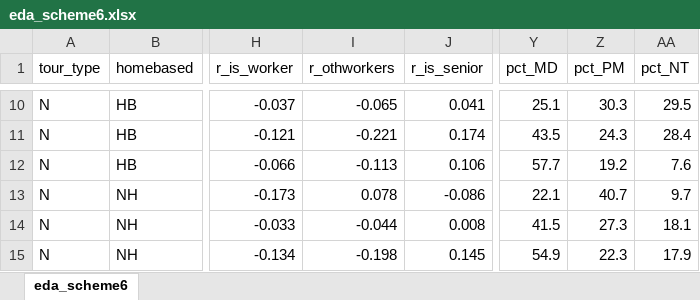
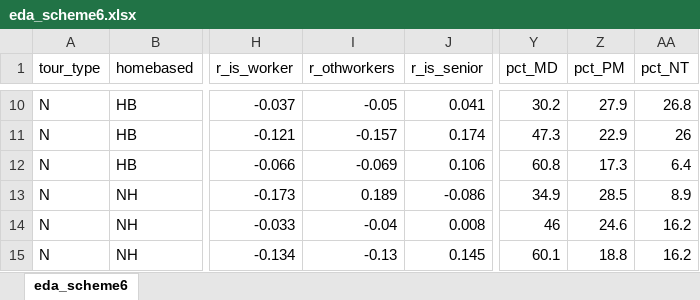
Before and after one commit to Triangle-Modeling-and-Analytics/TRMG2, an Excel workbook: docs/data/output/survey_processing/eda_scheme6.xlsx, sheet eda_scheme6, drawn as a sheet; only a part is shown, gaps mark what is left out; values as stored, in another font and other column widths than the file's, no borders; conditional formats not drawn; the diff covers the shown part only; the diff names each change by its address in the sheet, - before the commit and + after, or states it on an @@ line.

```diff
--- a/docs/data/output/survey_processing/eda_scheme6.xlsx (sheet eda_scheme6)
+++ b/docs/data/output/survey_processing/eda_scheme6.xlsx (sheet eda_scheme6)
-I10 (r_othworkers): -0.065
+I10 (r_othworkers): -0.05
-Y10 (pct_MD): 25.1
+Y10 (pct_MD): 30.2
-Z10 (pct_PM): 30.3
+Z10 (pct_PM): 27.9
-AA10 (pct_NT): 29.5
+AA10 (pct_NT): 26.8
-I11 (r_othworkers): -0.221
+I11 (r_othworkers): -0.157
-Y11 (pct_MD): 43.5
+Y11 (pct_MD): 47.3
-Z11 (pct_PM): 24.3
+Z11 (pct_PM): 22.9
-AA11 (pct_NT): 28.4
+AA11 (pct_NT): 26
-I12 (r_othworkers): -0.113
+I12 (r_othworkers): -0.069
-Y12 (pct_MD): 57.7
+Y12 (pct_MD): 60.8
-Z12 (pct_PM): 19.2
+Z12 (pct_PM): 17.3
-AA12 (pct_NT): 7.6
+AA12 (pct_NT): 6.4
-I13 (r_othworkers): 0.078
+I13 (r_othworkers): 0.189
-Y13 (pct_MD): 22.1
+Y13 (pct_MD): 34.9
-Z13 (pct_PM): 40.7
+Z13 (pct_PM): 28.5
-AA13 (pct_NT): 9.7
+AA13 (pct_NT): 8.9
-I14 (r_othworkers): -0.044
+I14 (r_othworkers): -0.04
-Y14 (pct_MD): 41.5
+Y14 (pct_MD): 46
-Z14 (pct_PM): 27.3
+Z14 (pct_PM): 24.6
-AA14 (pct_NT): 18.1
+AA14 (pct_NT): 16.2
-I15 (r_othworkers): -0.198
+I15 (r_othworkers): -0.13
-Y15 (pct_MD): 54.9
+Y15 (pct_MD): 60.1
-Z15 (pct_PM): 22.3
+Z15 (pct_PM): 18.8
-AA15 (pct_NT): 17.9
+AA15 (pct_NT): 16.2
```
Also changed, not shown: 32 edited cells elsewhere in this sheet, 3 other files.
